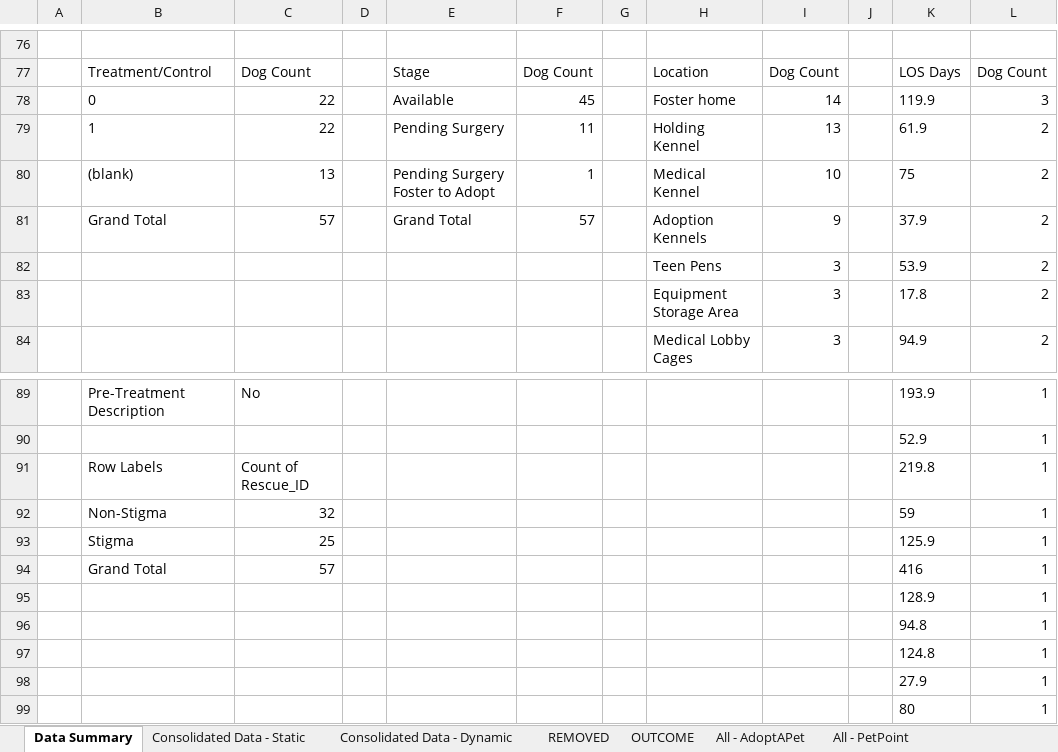
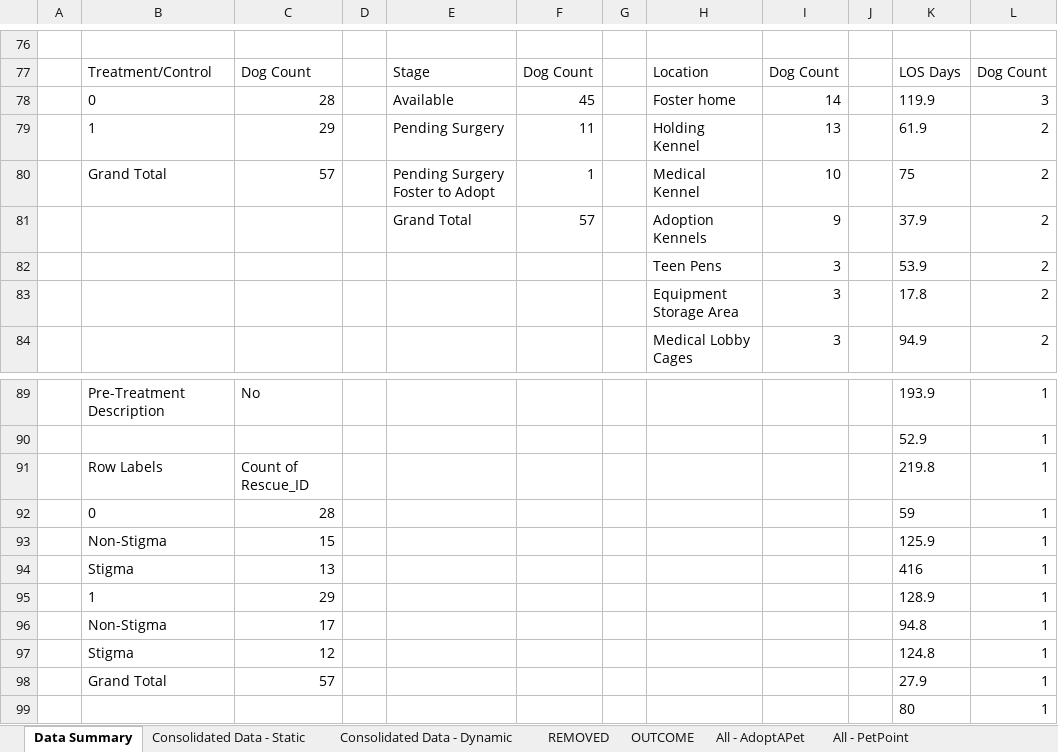
Before and after one commit to LanciottiSteven/w241_final_project, an Excel workbook: Steve_Work/Experiment_Data .xlsx, sheet Data Summary, drawn as a sheet; only a part is shown, gaps mark what is left out; values as stored, in another font and other column widths than the file's, no borders; charts and pictures not drawn; removed rows and columns are numbered as before the commit, all else as after; the diff names each change by its address in the sheet, - before the commit and + after, or states it on an @@ line.

```diff
--- a/Steve_Work/Experiment_Data .xlsx (sheet Data Summary)
+++ b/Steve_Work/Experiment_Data .xlsx (sheet Data Summary)
-C78: 22
+C78: 28
-C79: 22
+C79: 29
-B80: (blank)
+B80: Grand Total
-C80: 13
+C80: 57
-B81: Grand Total
+B81: (empty)
-C81: 57
+C81: (empty)
-B92: Non-Stigma
+B92: 0
-C92: 32
+C92: 28
-B93: Stigma
+B93: Non-Stigma
-C93: 25
+C93: 15
+row 94:  | Stigma | 13 |  |  |  |  |  |  |  | 416 | 1
+row 95:  | 1 | 29 |  |  |  |  |  |  |  | 128.9 | 1
+row 96:  | Non-Stigma | 17 |  |  |  |  |  |  |  | 94.8 | 1
+row 97:  | Stigma | 12 |  |  |  |  |  |  |  | 124.8 | 1
-K98: 416
+K98: 27.9
-row 95:  |  |  |  |  |  |  |  |  |  | 128.9 | 1
-row 96:  |  |  |  |  |  |  |  |  |  | 94.8 | 1
-row 97:  |  |  |  |  |  |  |  |  |  | 124.8 | 1
-row 98:  |  |  |  |  |  |  |  |  |  | 27.9 | 1
```
Also changed, not shown: sheet Consolidated Data - Static, other sheet tabs, formulas that keep their value.
